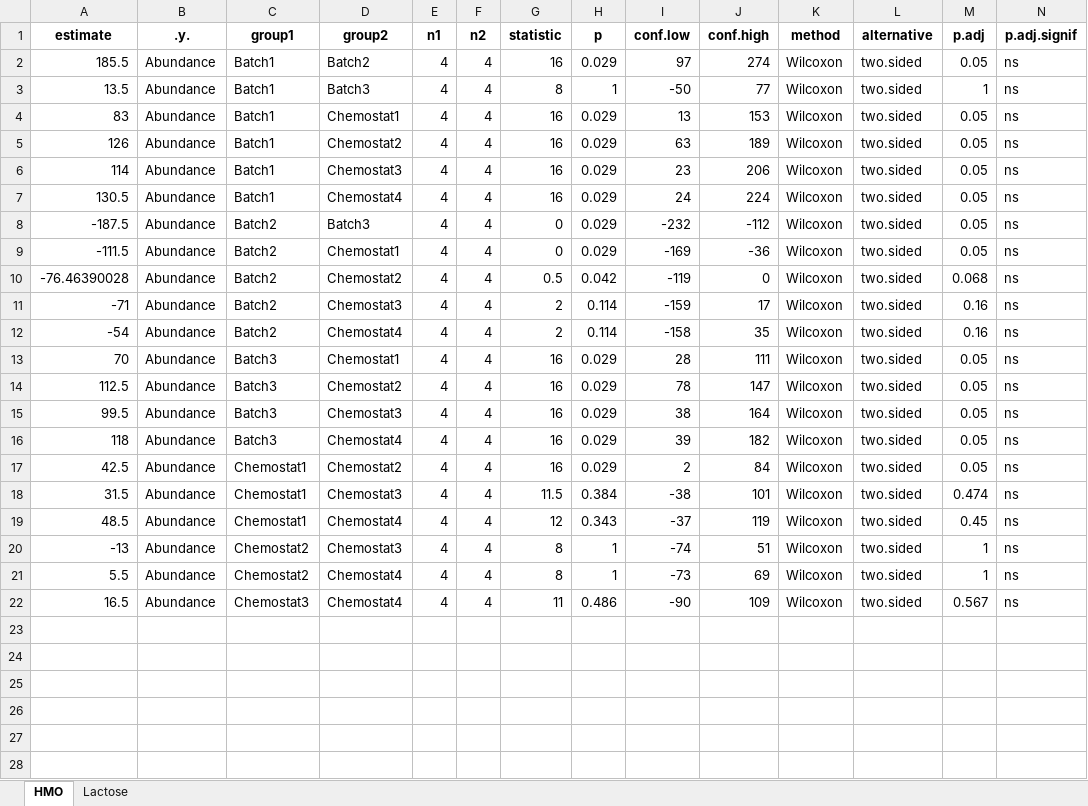
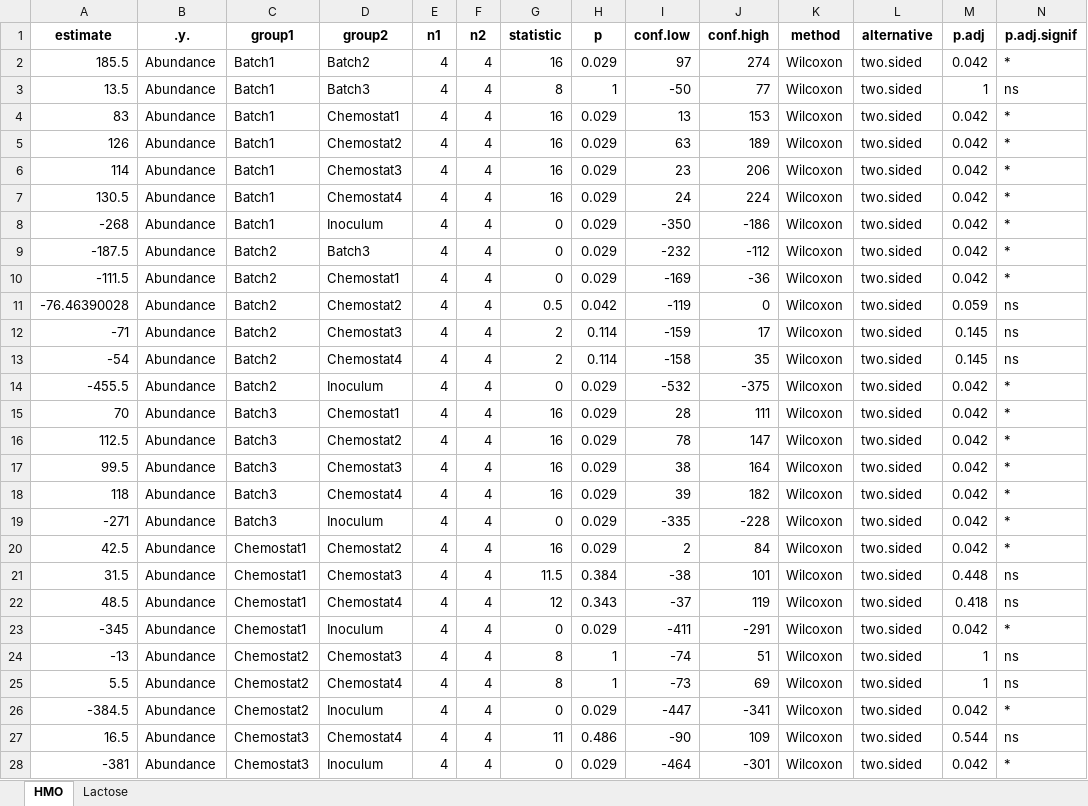
Before and after one commit to MaoAria15/PrePhage-Chemostat, an Excel workbook: Analysis/Bacteriome/stat_result/Chemostat/alpha_diversity_substrate.xlsx, sheet HMO, drawn as a sheet; only a part is shown; values as stored, in another font and other column widths than the file's, no borders; addresses are those after the commit; the diff covers the shown part only; the diff names each change by its address in the sheet, - before the commit and + after, or states it on an @@ line.

```diff
--- a/Analysis/Bacteriome/stat_result/Chemostat/alpha_diversity_substrate.xlsx (sheet HMO)
+++ b/Analysis/Bacteriome/stat_result/Chemostat/alpha_diversity_substrate.xlsx (sheet HMO)
-M2 (p.adj): 0.05
+M2 (p.adj): 0.042
-N2 (p.adj.signif): ns
+N2 (p.adj.signif): *
-M4:M7 (p.adj): 0.05
+M4:M7 (p.adj): 0.042
-N4:N7 (p.adj.signif): ns
+N4:N7 (p.adj.signif): *
+row 8: -268 | Abundance | Batch1 | Inoculum | 4 | 4 | 0 | 0.029 | -350 | -186 | Wilcoxon | two.sided | 0.042 | *
-M9:M10 (p.adj): 0.05
+M9:M10 (p.adj): 0.042
-N9:N10 (p.adj.signif): ns
+N9:N10 (p.adj.signif): *
-M11 (p.adj): 0.068
+M11 (p.adj): 0.059
-M12:M13 (p.adj): 0.16
+M12:M13 (p.adj): 0.145
+row 14: -455.5 | Abundance | Batch2 | Inoculum | 4 | 4 | 0 | 0.029 | -532 | -375 | Wilcoxon | two.sided | 0.042 | *
-M15:M18 (p.adj): 0.05
+M15:M18 (p.adj): 0.042
-N15:N18 (p.adj.signif): ns
+N15:N18 (p.adj.signif): *
+row 19: -271 | Abundance | Batch3 | Inoculum | 4 | 4 | 0 | 0.029 | -335 | -228 | Wilcoxon | two.sided | 0.042 | *
-M20 (p.adj): 0.05
+M20 (p.adj): 0.042
-N20 (p.adj.signif): ns
+N20 (p.adj.signif): *
-M21 (p.adj): 0.474
+M21 (p.adj): 0.448
-M22 (p.adj): 0.45
+M22 (p.adj): 0.418
+row 23: -345 | Abundance | Chemostat1 | Inoculum | 4 | 4 | 0 | 0.029 | -411 | -291 | Wilcoxon | two.sided | 0.042 | *
+row 26: -384.5 | Abundance | Chemostat2 | Inoculum | 4 | 4 | 0 | 0.029 | -447 | -341 | Wilcoxon | two.sided | 0.042 | *
-M27 (p.adj): 0.567
+M27 (p.adj): 0.544
+row 28: -381 | Abundance | Chemostat3 | Inoculum | 4 | 4 | 0 | 0.029 | -464 | -301 | Wilcoxon | two.sided | 0.042 | *
```
Also changed, not shown: 1 added row elsewhere in this sheet, sheet Lactose, Analysis/Bacteriome/stat_result/Chemostat/beta_diversity.xlsx, Analysis/Virome/stat_result/Chemostat/alpha_diversity_substrate.xlsx, 19 other files.
